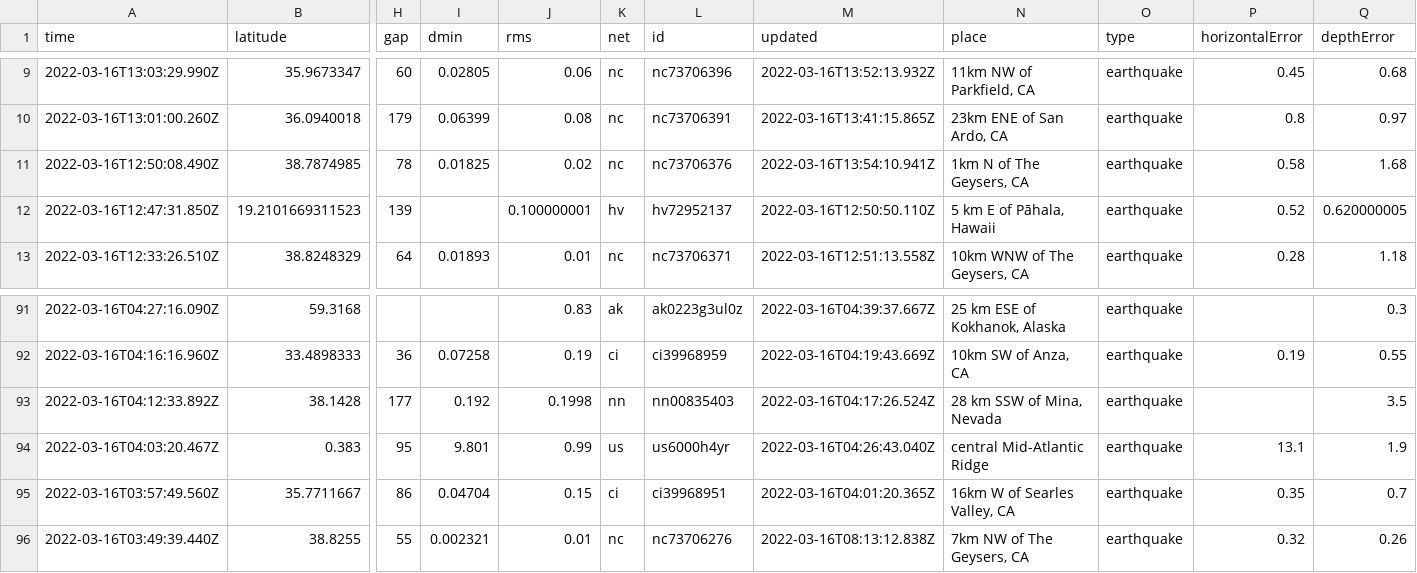
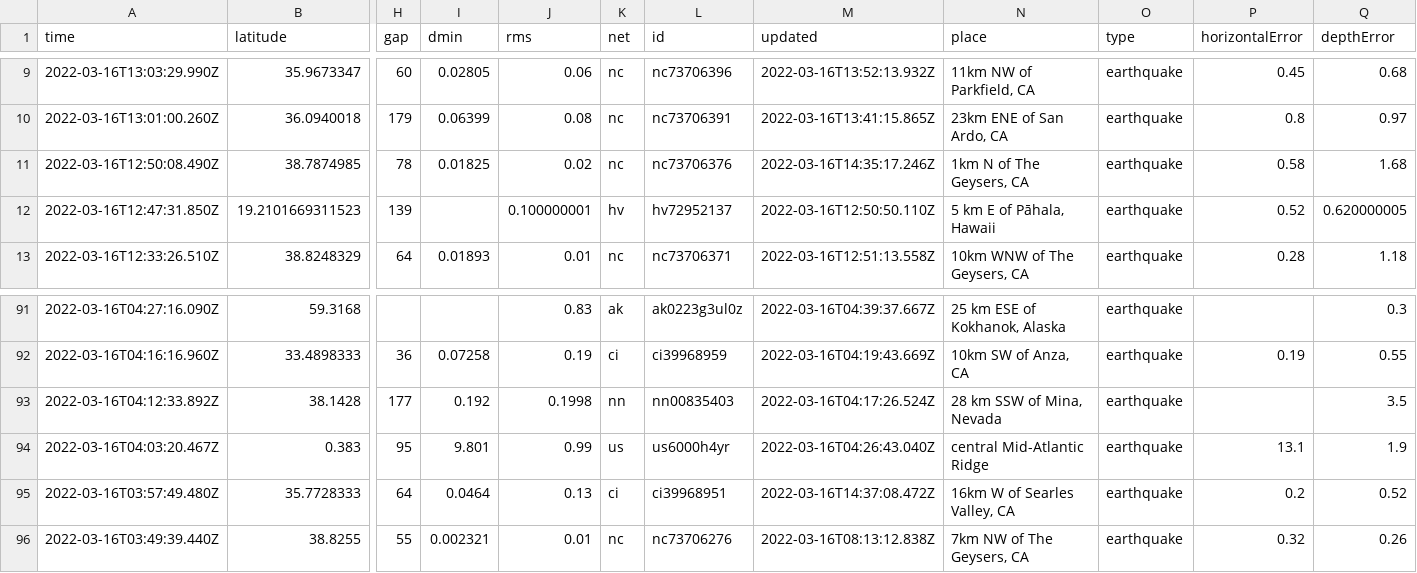
Before and after one commit to profrobwells/nicar22-github-actions, a CSV file: usgs_current.csv, drawn as a sheet; only a part is shown, gaps mark what is left out; removed rows and columns are numbered as before the commit, all else as after; rows hold the shown columns only; the diff names each change by its address in the sheet, - before the commit and + after, or states it on an @@ line.

```diff
--- a/usgs_current.csv
+++ b/usgs_current.csv
-M11 (updated): 2022-03-16T13:54:10.941Z
+M11 (updated): 2022-03-16T14:35:17.246Z
-row 95: 2022-03-16T03:57:49.560Z | 35.7711667 | 86 | 0.04704 | 0.15 | ci | ci39968951 | 2022-03-16T04:01:20.365Z | 16km W of Searles Valley, CA | earthquake | 0.35 | 0.7
+row 95: 2022-03-16T03:57:49.480Z | 35.7728333 | 64 | 0.0464 | 0.13 | ci | ci39968951 | 2022-03-16T14:37:08.472Z | 16km W of Searles Valley, CA | earthquake | 0.2 | 0.52
```
